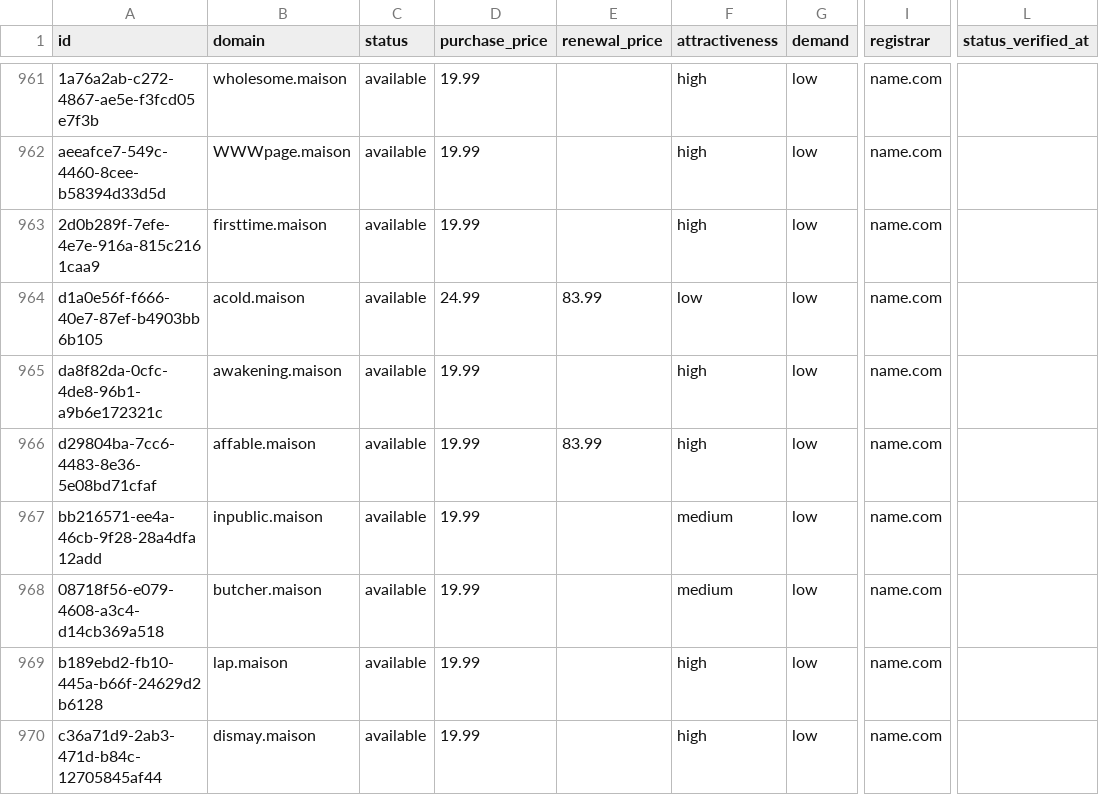
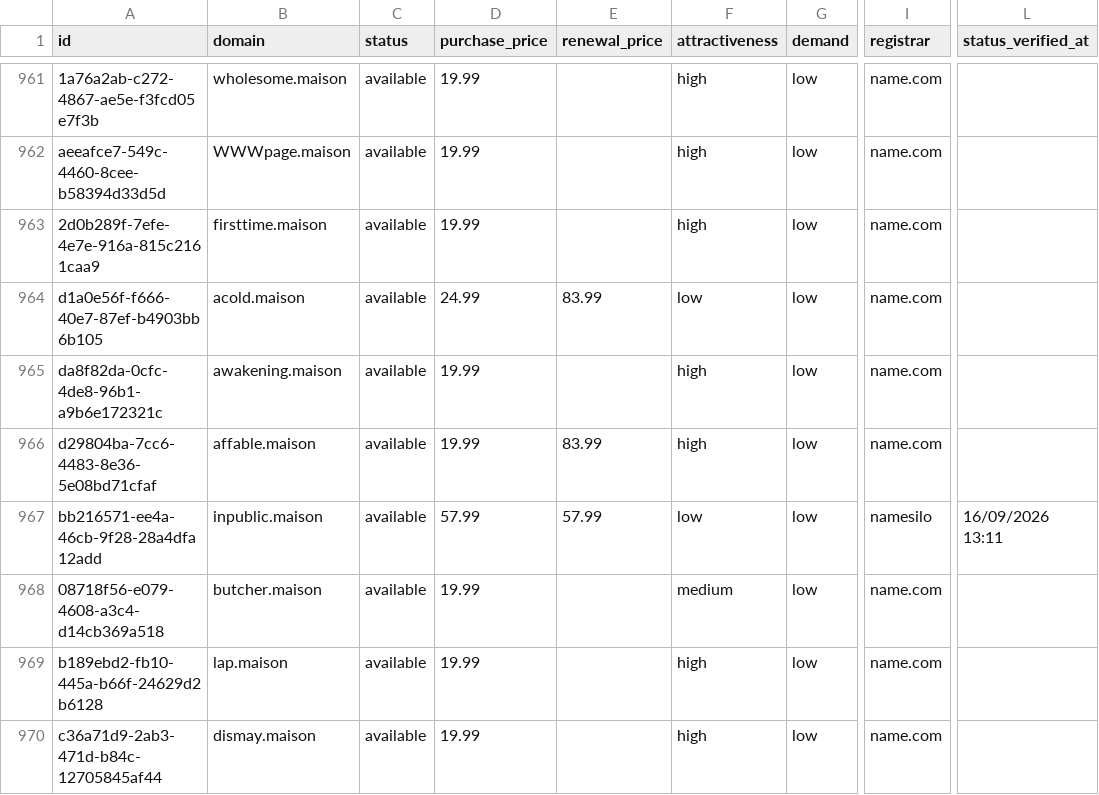
Before and after one commit to UniqueDomains/maison-oneword-domains, a CSV file: maison.csv, drawn as a sheet; only a part is shown, gaps mark what is left out; the diff names each change by its address in the sheet, - before the commit and + after, or states it on an @@ line.

Commit message:
Domains update

```diff
--- a/maison.csv
+++ b/maison.csv
-D967 (purchase_price): 19.99
+D967 (purchase_price): 57.99
-E967 (renewal_price): (empty)
+E967 (renewal_price): 57.99
-F967 (attractiveness): medium
+F967 (attractiveness): low
-I967 (registrar): name.com
+I967 (registrar): namesilo
-L967 (status_verified_at): (empty)
+L967 (status_verified_at): 16/09/2026 13:11
```
Also changed, not shown: 4 other files.
